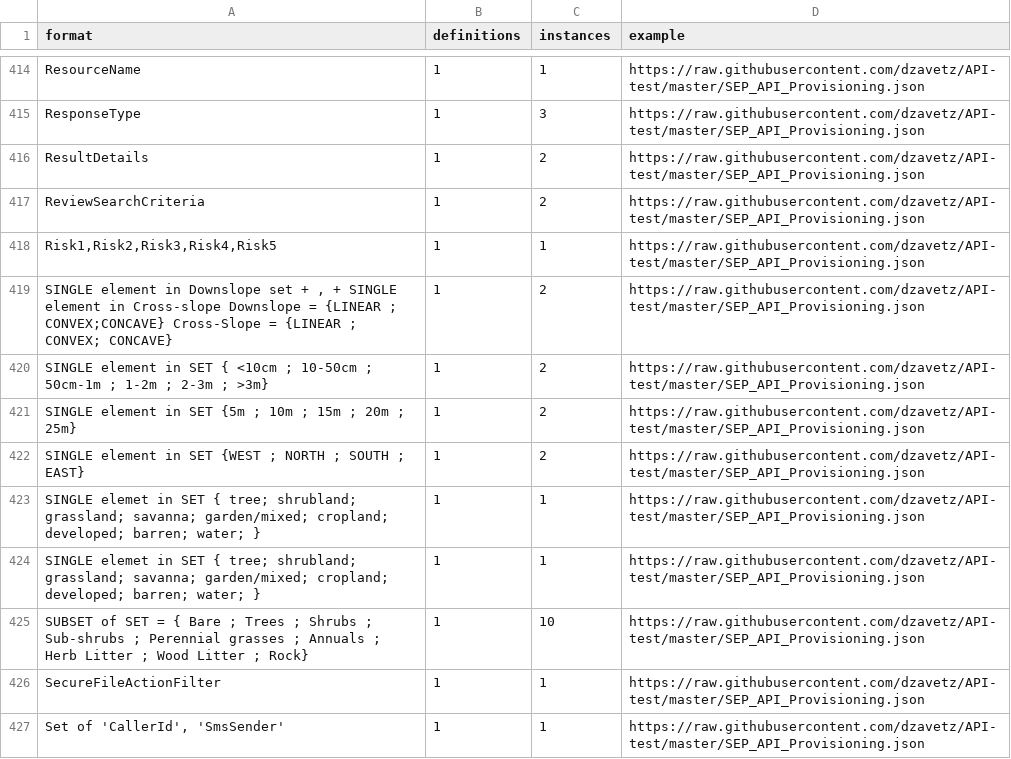
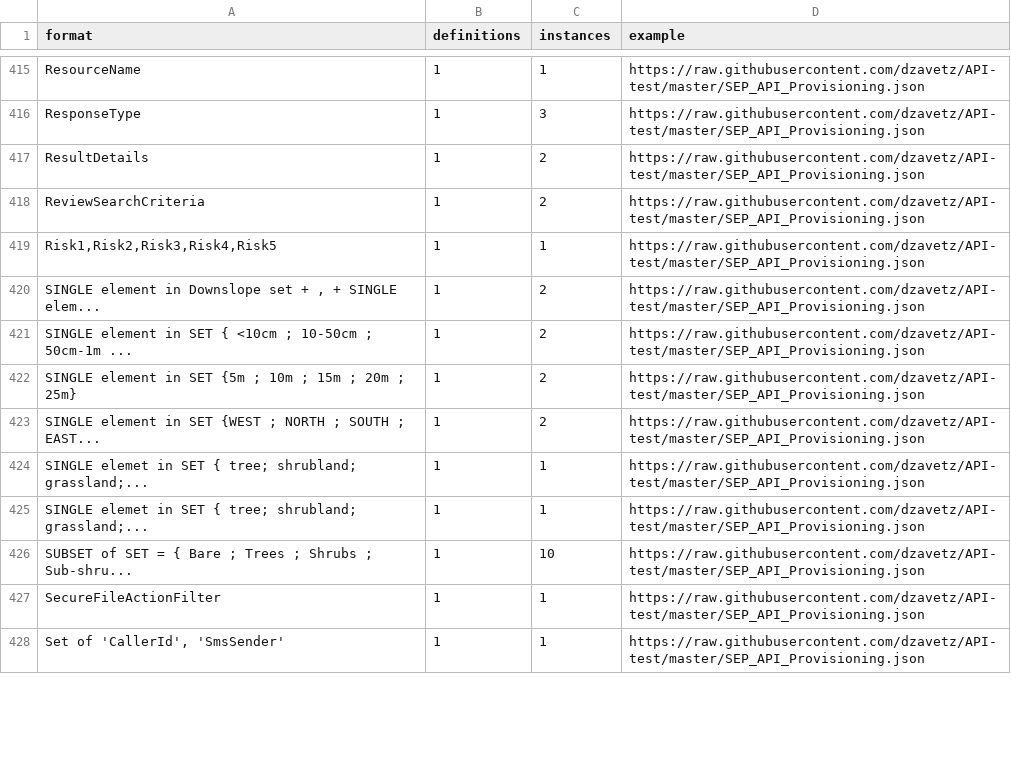
Before and after one commit to Mermade/openapi-specification-extensions, a TSV file: formats/github.tsv, drawn as a sheet; only a part is shown, gaps mark what is left out; the diff covers the shown part only.

Commit message:
People putting essays in formats

```diff
--- a/formats/github.tsv
+++ b/formats/github.tsv
@@ -418,9 +419,9 @@ ReviewSearchCriteria	1	2	https://raw.githubusercontent.com/dzavetz/API-test/mast
 Risk1,Risk2,Risk3,Risk4,Risk5	1	1	https://raw.githubusercontent.com/dzavetz/API-test/master/SEP_API_Provisioning.json
-SINGLE element in Downslope set +  , + SINGLE element in Cross-slope Downslope = {LINEAR ; CONVEX;CONCAVE} Cross-Slope = {LINEAR ; CONVEX; CONCAVE}	1	2	https://raw.githubusercontent.com/dzavetz/API-test/master/SEP_API_Provisioning.json
-SINGLE element in SET { <10cm ; 10-50cm ; 50cm-1m ; 1-2m ; 2-3m ; >3m}	1	2	https://raw.githubusercontent.com/dzavetz/API-test/master/SEP_API_Provisioning.json
+SINGLE element in Downslope set +  , + SINGLE elem...	1	2	https://raw.githubusercontent.com/dzavetz/API-test/master/SEP_API_Provisioning.json
+SINGLE element in SET { <10cm ; 10-50cm ; 50cm-1m ...	1	2	https://raw.githubusercontent.com/dzavetz/API-test/master/SEP_API_Provisioning.json
 SINGLE element in SET {5m ; 10m ; 15m ; 20m ; 25m}	1	2	https://raw.githubusercontent.com/dzavetz/API-test/master/SEP_API_Provisioning.json
-SINGLE element in SET {WEST ; NORTH ; SOUTH ; EAST}	1	2	https://raw.githubusercontent.com/dzavetz/API-test/master/SEP_API_Provisioning.json
-SINGLE elemet in SET { tree; shrubland; grassland;  savanna; garden/mixed; cropland; developed; barren; water;  }	1	1	https://raw.githubusercontent.com/dzavetz/API-test/master/SEP_API_Provisioning.json
-SINGLE elemet in SET { tree; shrubland; grassland;  savanna; garden/mixed; cropland; developed; barren; water; }	1	1	https://raw.githubusercontent.com/dzavetz/API-test/master/SEP_API_Provisioning.json
-SUBSET of SET = { Bare ; Trees ; Shrubs ; Sub-shrubs ; Perennial grasses ; Annuals ; Herb Litter ; Wood Litter ; Rock} 	1	10	https://raw.githubusercontent.com/dzavetz/API-test/master/SEP_API_Provisioning.json
+SINGLE element in SET {WEST ; NORTH ; SOUTH ; EAST...	1	2	https://raw.githubusercontent.com/dzavetz/API-test/master/SEP_API_Provisioning.json
+SINGLE elemet in SET { tree; shrubland; grassland;...	1	1	https://raw.githubusercontent.com/dzavetz/API-test/master/SEP_API_Provisioning.json
+SINGLE elemet in SET { tree; shrubland; grassland;...	1	1	https://raw.githubusercontent.com/dzavetz/API-test/master/SEP_API_Provisioning.json
+SUBSET of SET = { Bare ; Trees ; Shrubs ; Sub-shru...	1	10	https://raw.githubusercontent.com/dzavetz/API-test/master/SEP_API_Provisioning.json
 SecureFileActionFilter	1	1	https://raw.githubusercontent.com/dzavetz/API-test/master/SEP_API_Provisioning.json
```
Also changed, not shown: 1 added row and 39 edited cells elsewhere in this file.
